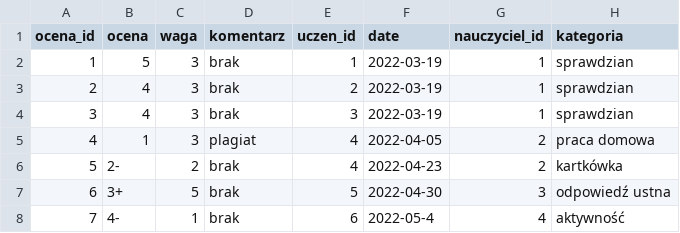
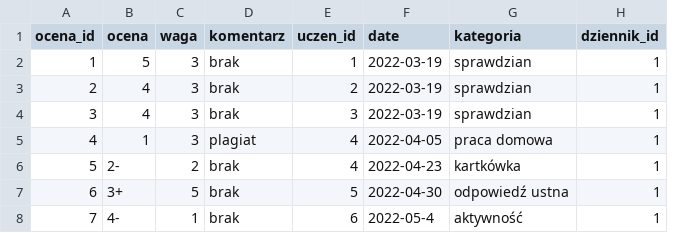
Before and after one commit to Register-app/register-app-database, a CSV file: dbData/CSV_insert/ocena.csv, drawn as a sheet; removed rows and columns are numbered as before the commit, all else as after; the diff names each change by its address in the sheet, - before the commit and + after, or states it on an @@ line.

Commit message:
added table dziennik

```diff
--- a/dbData/CSV_insert/ocena.csv
+++ b/dbData/CSV_insert/ocena.csv
-column G (nauczyciel_id), rows 2-8: 1 | 1 | 1 | 2 | 2 | 3 | 4
+column H (dziennik_id), rows 2-8: all 1
```
Also changed, not shown: 4 other files.
